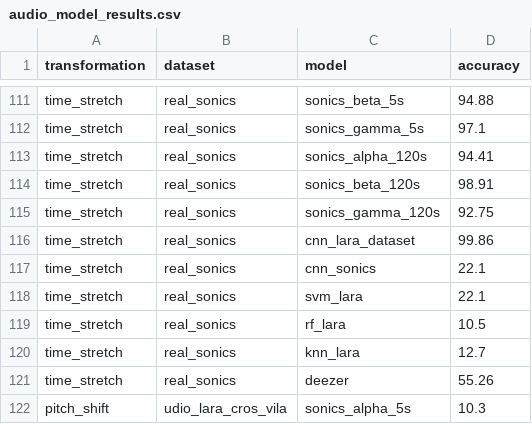
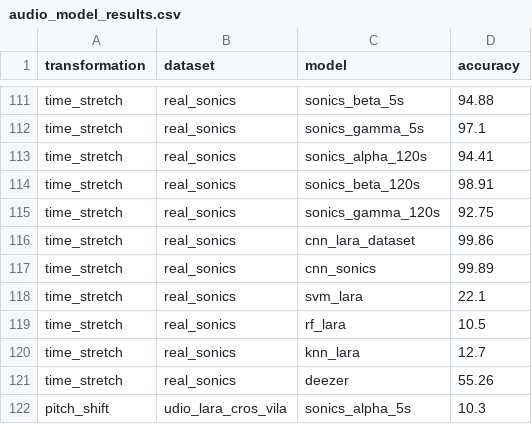
Before and after one commit to ainagutierrez/Audio-Model-Comparison-Dashboard, a CSV file: audio_model_results.csv, drawn as a sheet; only a part is shown, gaps mark what is left out.

Commit message:
Update audio_model_results.csv

```diff
--- a/audio_model_results.csv
+++ b/audio_model_results.csv
@@ -116,3 +116,3 @@ time_stretch,real_sonics,sonics_gamma_120s,92.75
 time_stretch,real_sonics,cnn_lara_dataset,99.86
-time_stretch,real_sonics,cnn_sonics,22.1
+time_stretch,real_sonics,cnn_sonics,99.89
 time_stretch,real_sonics,svm_lara,22.1
```
